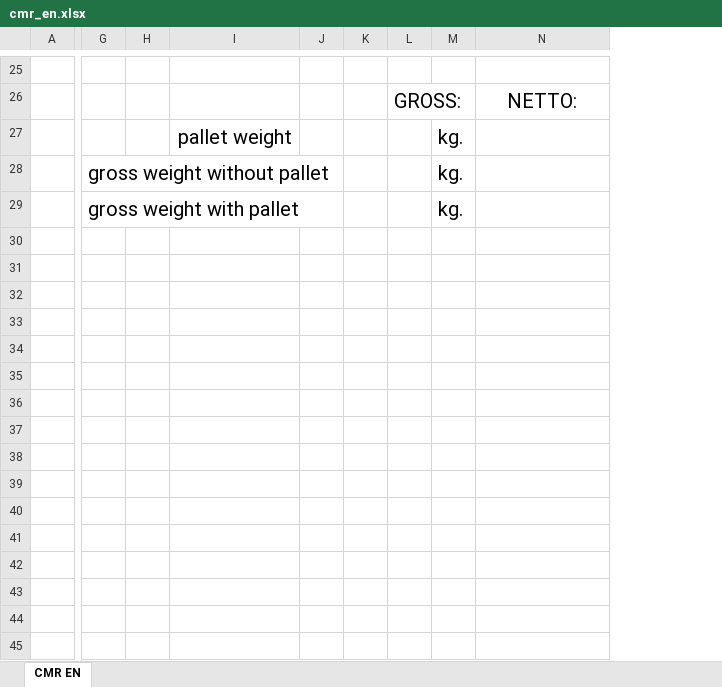
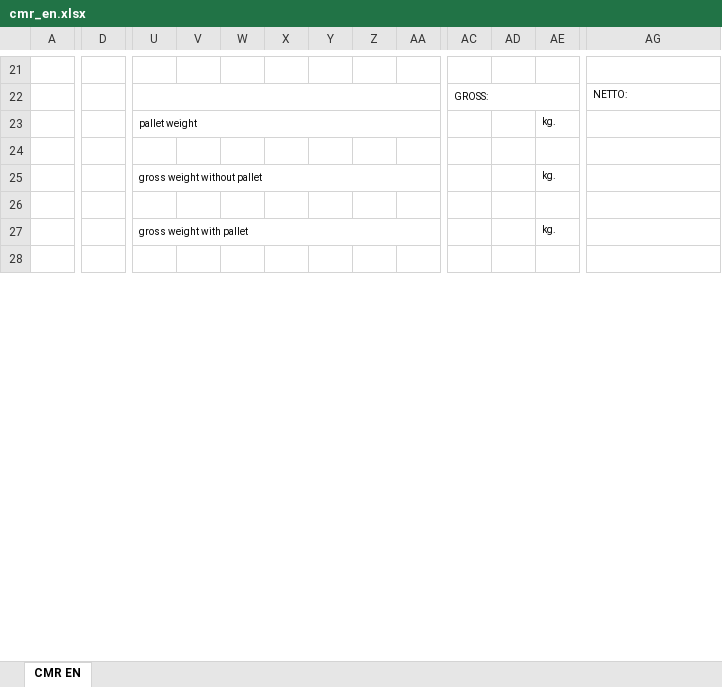
Before and after one commit to Jasurbek99/yigit_platform, an Excel workbook: backend/apps/contracts/document_templates/cmr_en.xlsx, sheet CMR EN, drawn as a sheet; only a part is shown, gaps mark what is left out; values as stored, in another font and other column widths than the file's, no borders; removed rows and columns are numbered as before the commit, all else as after; rows hold the shown columns only; the diff covers the shown part only; the diff names each change by its address in the sheet, - before the commit and + after, or states it on an @@ line.

```diff
--- a/backend/apps/contracts/document_templates/cmr_en.xlsx (sheet CMR EN)
+++ b/backend/apps/contracts/document_templates/cmr_en.xlsx (sheet CMR EN)
+column D, empty
-column I, row 27: pallet weight
+column Y, empty
+column Z, empty
+column AA, empty
+column AD, empty
+U22:AA22 merged
@@ AC22 text size: smaller @@
+AC22:AE22 merged
@@ AG22 text size: smaller, alignment: center → left @@
+row 23:  |  | pallet weight |  |  |  |  |  |  |  |  | kg.
-row 24:  |  |  | pallet weight |  |  |  | kg.
+row 24: (empty)
@@ U25 text size: smaller @@
+U25:AA25 merged
@@ AE25 text size: smaller @@
+row 26: (empty)
@@ U27 text size: smaller @@
+U27:AA27 merged
@@ AE27 text size: smaller @@
-row 31: (empty)
-row 32: (empty)
-row 33: (empty)
-row 34: (empty)
-row 35: (empty)
-row 36: (empty)
-row 37: (empty)
-row 38: (empty)
-row 39: (empty)
-row 40: (empty)
-row 41: (empty)
-row 42: (empty)
-row 43: (empty)
-row 44: (empty)
-row 45: (empty)
```
Also changed, not shown: 4 removed rows, 15 added columns, cell formats and merged cells elsewhere in this sheet, backend/apps/contracts/document_templates/cmr_ru.xlsx, 9 other files.
